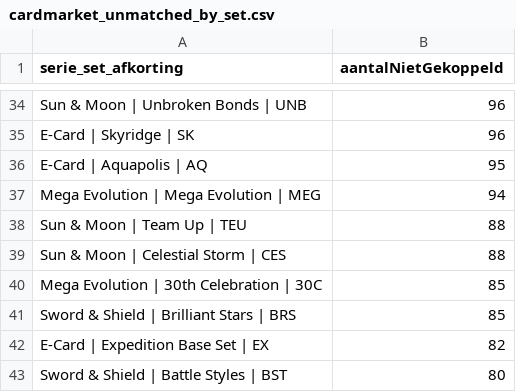
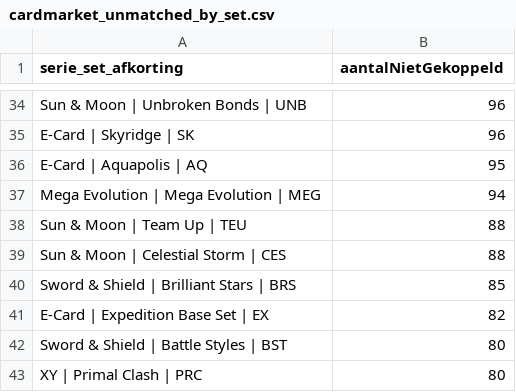
Before and after one commit to Tillie007/Pokemon-tcg-checklist, a CSV file: cardmarket_unmatched_by_set.csv, drawn as a sheet; only a part is shown, gaps mark what is left out; the shorter side is filled out with more unchanged rows; the diff names each change by its address in the sheet, - before the commit and + after, or states it on an @@ line.

```diff
--- a/cardmarket_unmatched_by_set.csv
+++ b/cardmarket_unmatched_by_set.csv
-row 40: Mega Evolution | 30th Celebration | 30C | 85
```
Also changed, not shown: cardmarket_setcodes.csv, 4 other files.
